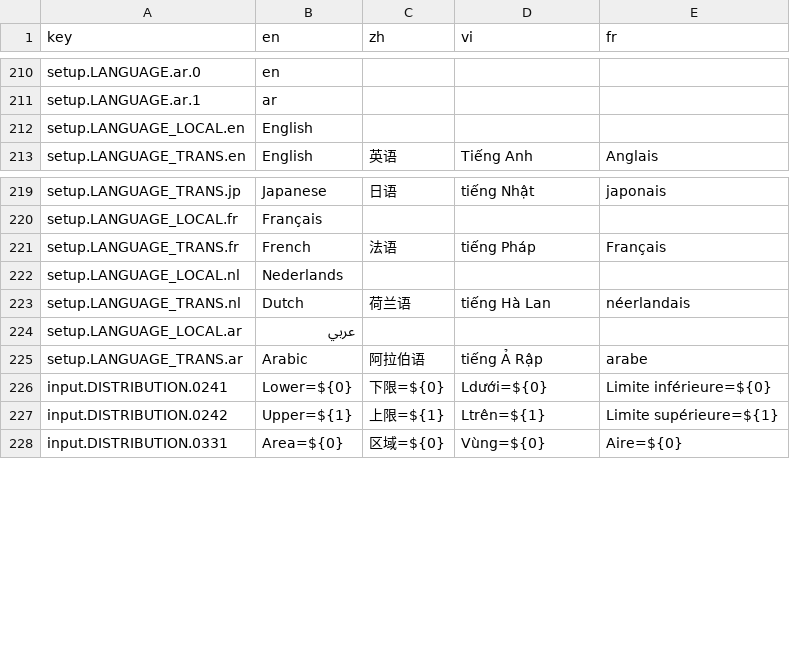
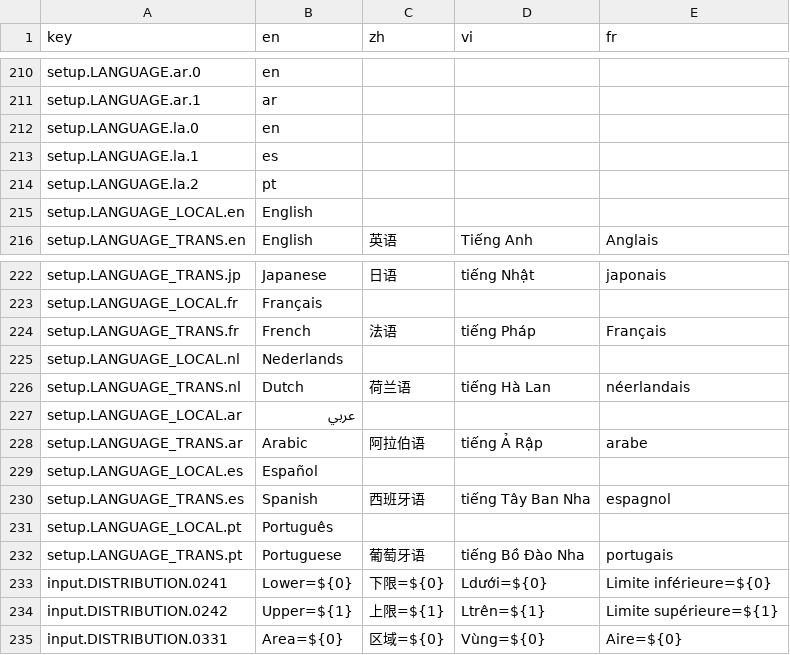
Before and after one commit to CalcWorld/ClassWizQR, a CSV file: i18n/resource.csv, drawn as a sheet; only a part is shown, gaps mark what is left out.

Commit message:
feat: setup language code, la models

```diff
--- a/i18n/resource.csv
+++ b/i18n/resource.csv
@@ -211,2 +211,5 @@ setup.LANGUAGE.ar.0,en,,,
 setup.LANGUAGE.ar.1,ar,,,
+setup.LANGUAGE.la.0,en,,,
+setup.LANGUAGE.la.1,es,,,
+setup.LANGUAGE.la.2,pt,,,
 setup.LANGUAGE_LOCAL.en,English,,,
@@ -225,2 +228,6 @@ setup.LANGUAGE_LOCAL.ar,عربي,,,
 setup.LANGUAGE_TRANS.ar,Arabic,阿拉伯语,tiếng Ả Rập,arabe
+setup.LANGUAGE_LOCAL.es,Español,,,
+setup.LANGUAGE_TRANS.es,Spanish,西班牙语,tiếng Tây Ban Nha,espagnol
+setup.LANGUAGE_LOCAL.pt,Português,,,
+setup.LANGUAGE_TRANS.pt,Portuguese,葡萄牙语,tiếng Bồ Đào Nha,portugais
 input.DISTRIBUTION.0241,Lower=${0},下限=${0},Ldưới=${0},Limite inférieure=${0}
```
Also changed, not shown: 6 other files.
